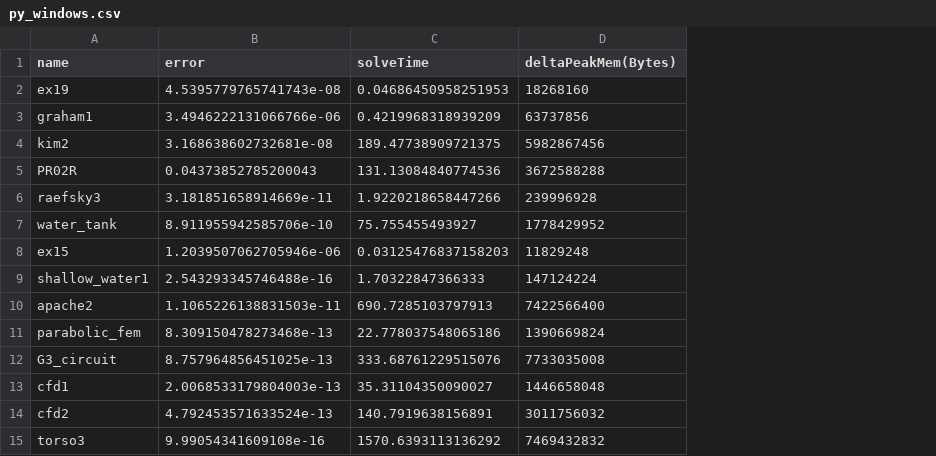
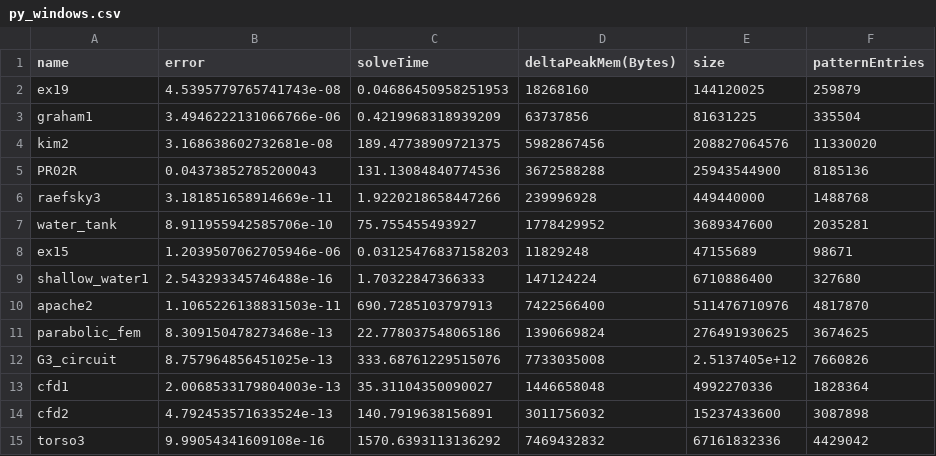
Before and after one commit to avivace/msc1-sparsematrix, a CSV file: results/py_windows.csv, drawn as a sheet; the diff names each change by its address in the sheet, - before the commit and + after, or states it on an @@ line.

Commit message:
Integrate matrix size(n*m) and explicit pattern entries

```diff
--- a/results/py_windows.csv
+++ b/results/py_windows.csv
+column E (size), rows 2-15: 144120025 | 81631225 | 208827064576 | 25943544900 | 449440000 | 3689347600 | 47155689 | 6710886400 | 511476710976 | 276491930625 | 2.5137405e+12 | 4992270336 | 15237433600 | 67161832336
+column F (patternEntries), rows 2-15: 259879 | 335504 | 11330020 | 8185136 | 1488768 | 2035281 | 98671 | 327680 | 4817870 | 3674625 | 7660826 | 1828364 | 3087898 | 4429042
```
Also changed, not shown: results/matlab_windows.csv, results/py_linux.csv, 1 other file.
